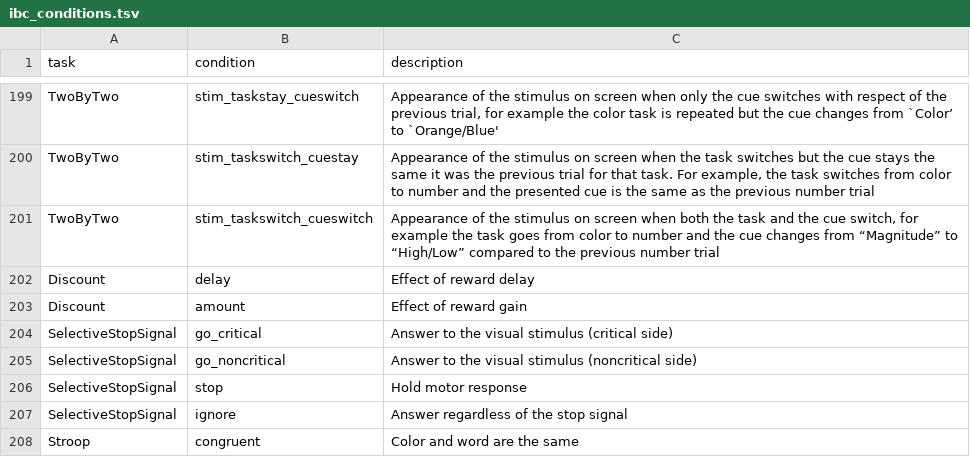
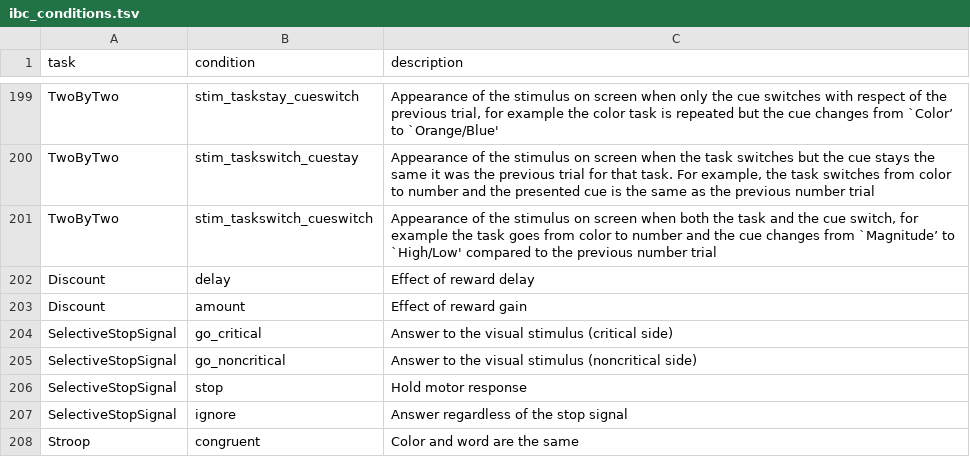
Before and after one commit to individual-brain-charting/public_analysis_code, a TSV file: ibc_data/ibc_conditions.tsv, drawn as a sheet; only a part is shown, gaps mark what is left out.

Commit message:
changes to twobytwo conditions

```diff
--- a/ibc_data/ibc_conditions.tsv
+++ b/ibc_data/ibc_conditions.tsv
@@ -200,3 +200,3 @@ TwoByTwo	stim_taskstay_cueswitch	Appearance of the stimulus on screen when only
 TwoByTwo	stim_taskswitch_cuestay	Appearance of the stimulus on screen when the task switches but the cue stays the same it was the previous trial for that task. For example, the task switches from color to number and the presented cue is the same as the previous number trial
-TwoByTwo	stim_taskswitch_cueswitch	Appearance of the stimulus on screen when both the task and the cue switch, for example the task goes from color to number and the cue changes from “Magnitude” to “High/Low” compared to the previous number trial
+TwoByTwo	stim_taskswitch_cueswitch	Appearance of the stimulus on screen when both the task and the cue switch, for example the task goes from color to number and the cue changes from `Magnitude’ to `High/Low' compared to the previous number trial
 Discount	delay	Effect of reward delay
```
